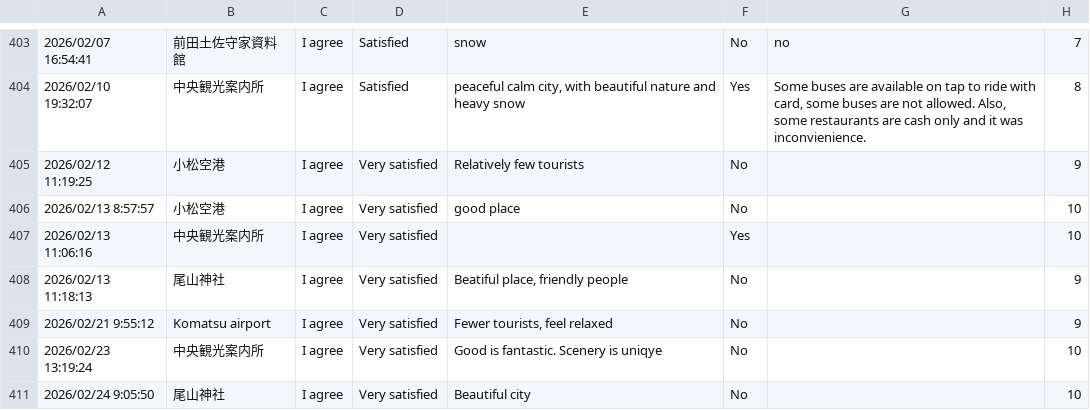
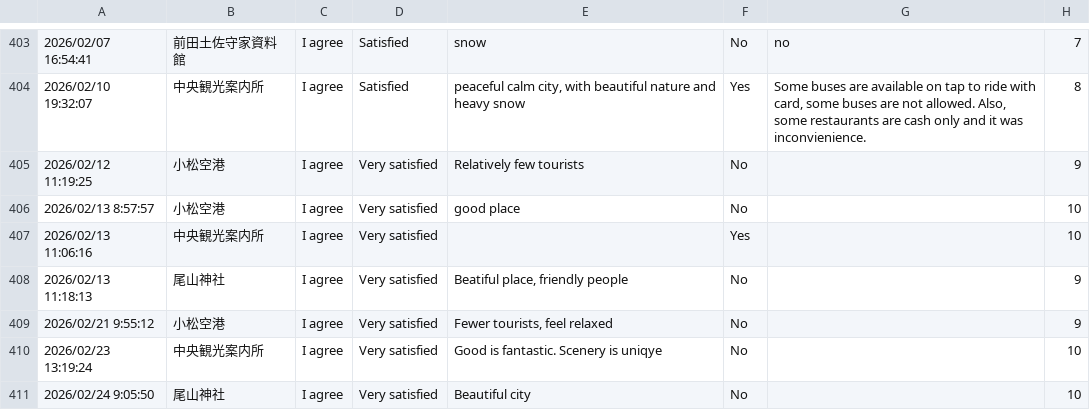
Before and after one commit to codefornoto/MilliforInbound, a CSV file: milliforinbound.csv, drawn as a sheet; only a part is shown, gaps mark what is left out; the diff names each change by its address in the sheet, - before the commit and + after, or states it on an @@ line.

```diff
--- a/milliforinbound.csv
+++ b/milliforinbound.csv
-B409: Komatsu airport
+B409: 小松空港
```
